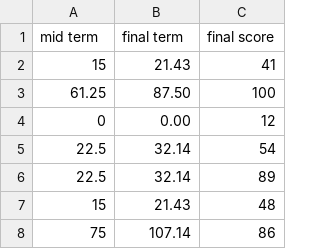
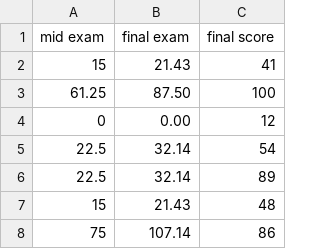
Before and after one commit to mgcho/Lecture-2022-Grad, a CSV file: data/multi-score.csv, drawn as a sheet; only a part is shown.

Commit message:
Update multi-score.csv

```diff
--- a/data/multi-score.csv
+++ b/data/multi-score.csv
@@ -1,2 +1,2 @@
-mid term,final term,final score
+mid exam,final exam,final score
 15,21.43 ,41
```
